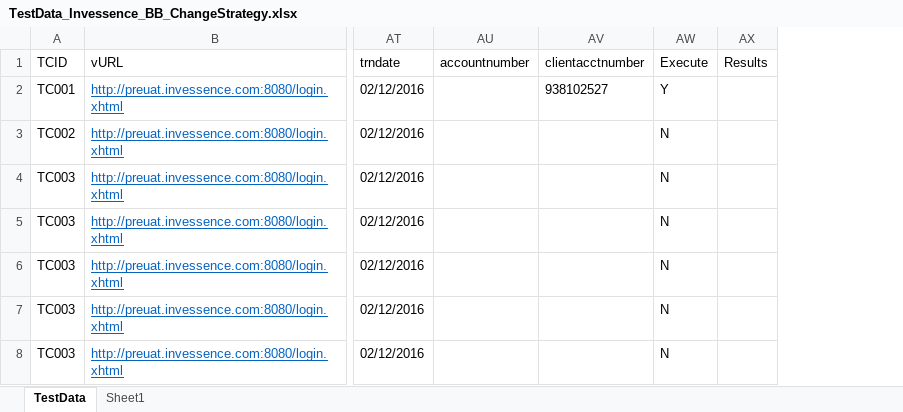
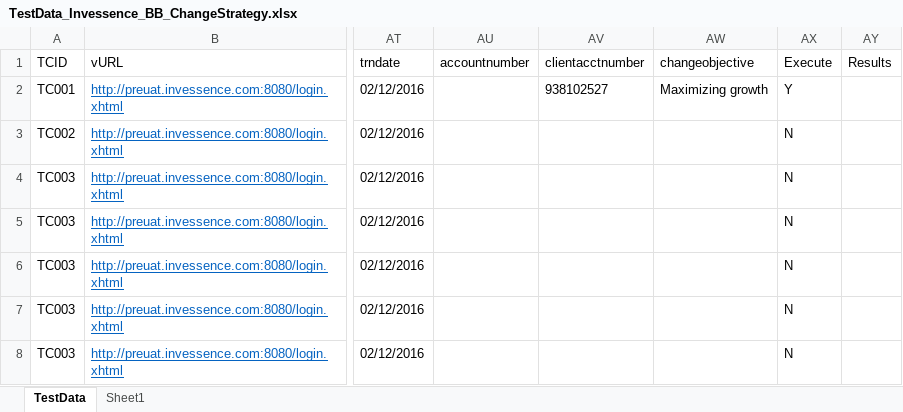
Before and after one commit to invgituser/gitsvnrepo, an Excel workbook: QA_Automation/Invessence/TestCases/TestData_Invessence_BB_ChangeStrategy.xlsx, sheet TestData, drawn as a sheet; only a part is shown, gaps mark what is left out; values as stored, in another font and other column widths than the file's, no borders; the diff names each change by its address in the sheet, - before the commit and + after, or states it on an @@ line.

```diff
--- a/QA_Automation/Invessence/TestCases/TestData_Invessence_BB_ChangeStrategy.xlsx (sheet TestData)
+++ b/QA_Automation/Invessence/TestCases/TestData_Invessence_BB_ChangeStrategy.xlsx (sheet TestData)
+column AW (changeobjective), row 2: Maximizing growth
```
Also changed, not shown: QA_Automation/Invessence/TestCases/TestData_Invessence_BB_OpenNewAccount.xlsx.
